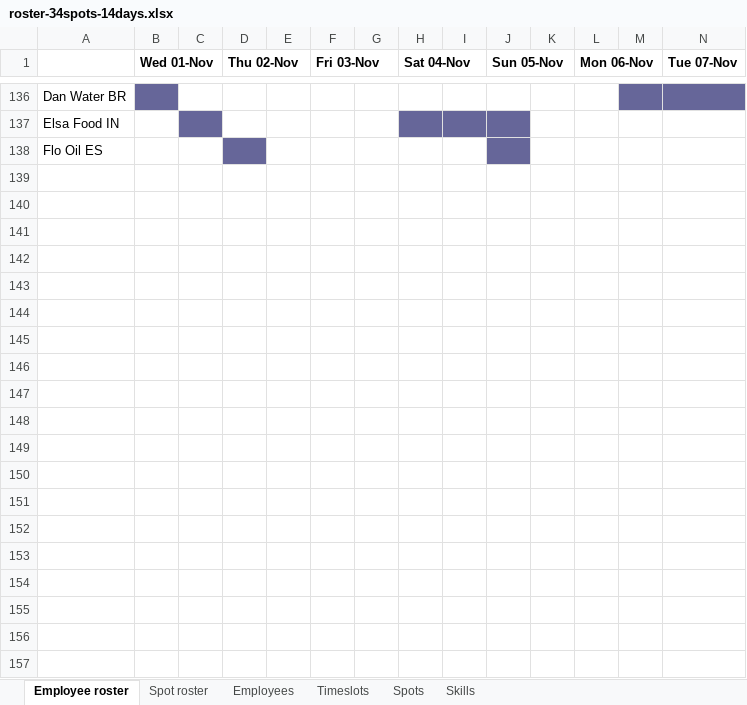
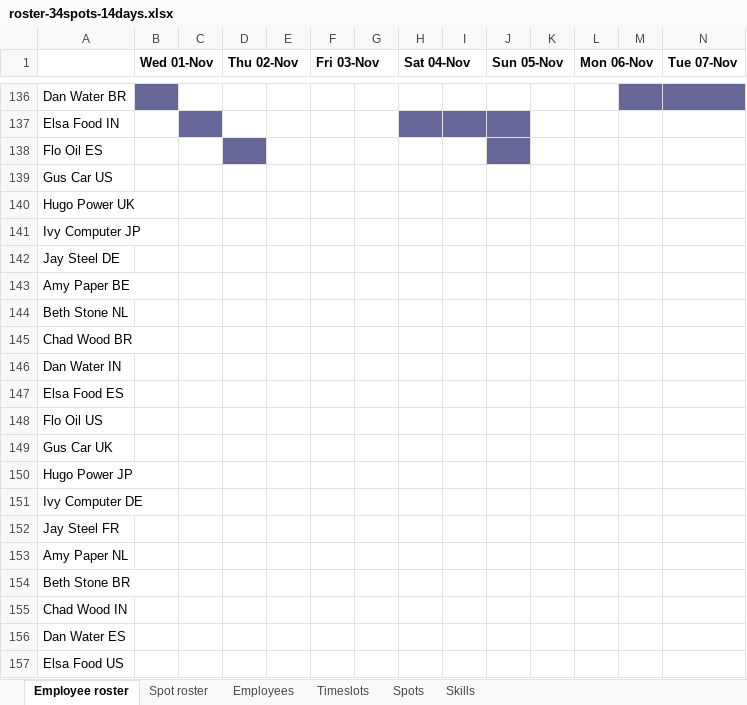
Before and after one commit to gitr32/DutyRoster, an Excel workbook: optaplanner-training-lab902-solution/data/workerrostering/import/roster-34spots-14days.xlsx, sheet Employee roster, drawn as a sheet; only a part is shown, gaps mark what is left out; values as stored, in another font and other column widths than the file's, no borders; rows hold the shown columns only; the diff covers the shown part only; the diff names each change by its address in the sheet, - before the commit and + after, or states it on an @@ line.

Commit message:
Algo now works by fitting best employees for the job, adjusted weights for selection, added reserves

```diff
--- a/optaplanner-training-lab902-solution/data/workerrostering/import/roster-34spots-14days.xlsx (sheet Employee roster)
+++ b/optaplanner-training-lab902-solution/data/workerrostering/import/roster-34spots-14days.xlsx (sheet Employee roster)
+row 139: Gus Car US
+row 140: Hugo Power UK
+row 141: Ivy Computer JP
+row 142: Jay Steel DE
+row 143: Amy Paper BE
+row 144: Beth Stone NL
+row 145: Chad Wood BR
+row 146: Dan Water IN
+row 147: Elsa Food ES
+row 148: Flo Oil US
+row 149: Gus Car UK
+row 150: Hugo Power JP
+row 151: Ivy Computer DE
+row 152: Jay Steel FR
+row 153: Amy Paper NL
+row 154: Beth Stone BR
+row 155: Chad Wood IN
+row 156: Dan Water ES
+row 157: Elsa Food US
```
Also changed, not shown: 253 added rows elsewhere in this sheet, sheet Employees, 7 other files.
